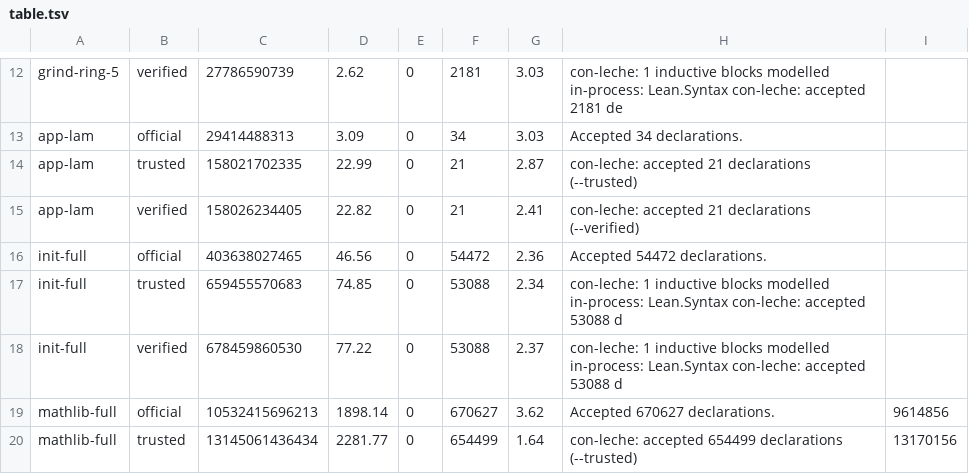
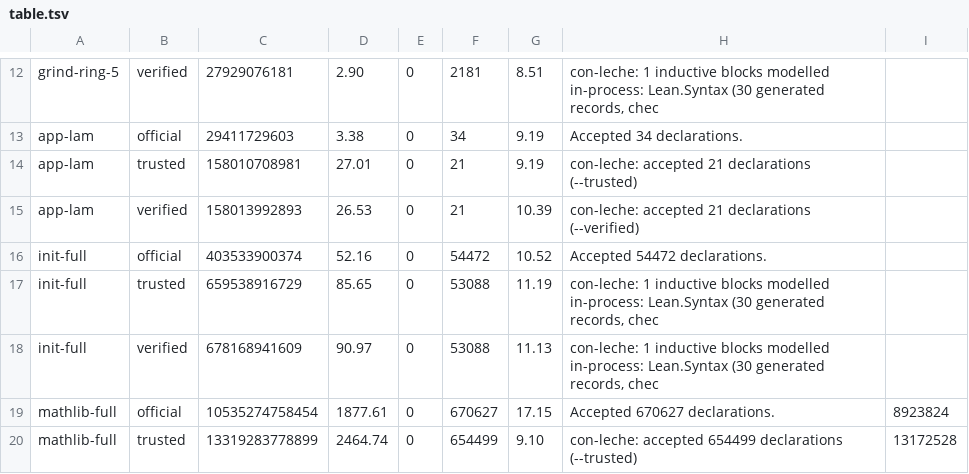
Before and after one commit to leanprover/con-leche, a TSV file: perf-data/table.tsv, drawn as a sheet; only a part is shown, gaps mark what is left out; the diff covers the shown part only; the diff names each change by its address in the sheet, - before the commit and + after, or states it on an @@ line.

```diff
--- a/perf-data/table.tsv
+++ b/perf-data/table.tsv
-C12: 27786590739
+C12: 27929076181
-D12: 2.62
+D12: 2.90
-G12: 3.03
+G12: 8.51
-H12: …in-process: Lean.Syntax con-leche: accepted 2181 de
+H12: …in-process: Lean.Syntax (30 generated records, chec
-C13: 29414488313
+C13: 29411729603
-D13: 3.09
+D13: 3.38
-G13: 3.03
+G13: 9.19
-C14: 158021702335
+C14: 158010708981
-D14: 22.99
+D14: 27.01
-G14: 2.87
+G14: 9.19
-C15: 158026234405
+C15: 158013992893
-D15: 22.82
+D15: 26.53
-G15: 2.41
+G15: 10.39
-C16: 403638027465
+C16: 403533900374
-D16: 46.56
+D16: 52.16
-G16: 2.36
+G16: 10.52
-C17: 659455570683
+C17: 659538916729
-D17: 74.85
+D17: 85.65
-G17: 2.34
+G17: 11.19
-H17:H18: …in-process: Lean.Syntax con-leche: accepted 53088 d
+H17:H18: …in-process: Lean.Syntax (30 generated records, chec
-C18: 678459860530
+C18: 678168941609
-D18: 77.22
+D18: 90.97
-G18: 2.37
+G18: 11.13
-C19: 10532415696213
+C19: 10535274758454
-D19: 1898.14
+D19: 1877.61
-G19: 3.62
+G19: 17.15
-I19: 9614856
+I19: 8923824
-C20: 13145061436434
+C20: 13319283778899
-D20: 2281.77
+D20: 2464.74
-G20: 1.64
+G20: 9.10
-I20: 13170156
+I20: 13172528
```
Also changed, not shown: 40 edited cells elsewhere in this file, 3 other files.
